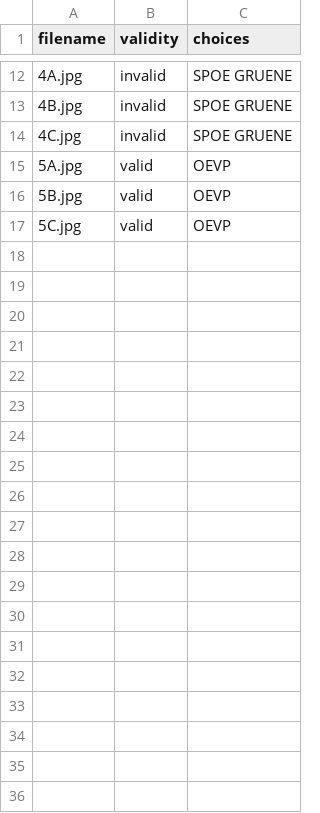
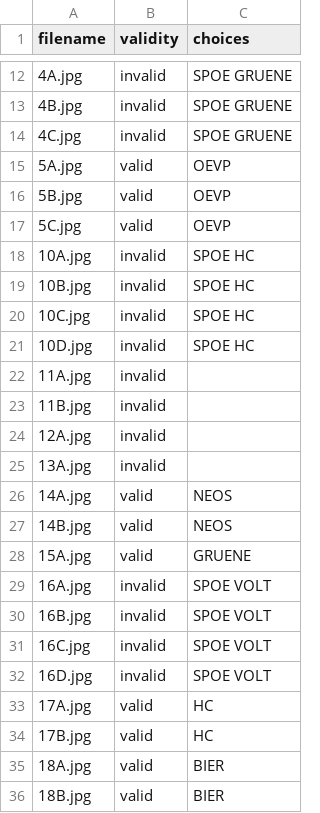
Before and after one commit to michaelkhuber/tuw-edbv-w20-ballot-recognizer, a CSV file: resources/test_data.csv, drawn as a sheet; only a part is shown, gaps mark what is left out; the diff covers the shown part only.

```diff
--- a/resources/test_data.csv
+++ b/resources/test_data.csv
@@ -17 +17,20 @@ filename;validity;choices
 5C.jpg;valid;OEVP
+10A.jpg;invalid;SPOE HC
+10B.jpg;invalid;SPOE HC
+10C.jpg;invalid;SPOE HC
+10D.jpg;invalid;SPOE HC
+11A.jpg;invalid;
+11B.jpg;invalid;
+12A.jpg;invalid;
+13A.jpg;invalid;
+14A.jpg;valid;NEOS
+14B.jpg;valid;NEOS
+15A.jpg;valid;GRUENE
+16A.jpg;invalid;SPOE VOLT
+16B.jpg;invalid;SPOE VOLT
+16C.jpg;invalid;SPOE VOLT
+16D.jpg;invalid;SPOE VOLT
+17A.jpg;valid;HC
+17B.jpg;valid;HC
+18A.jpg;valid;BIER
+18B.jpg;valid;BIER
```
Also changed, not shown: 9 added rows elsewhere in this file, 28 other files.
